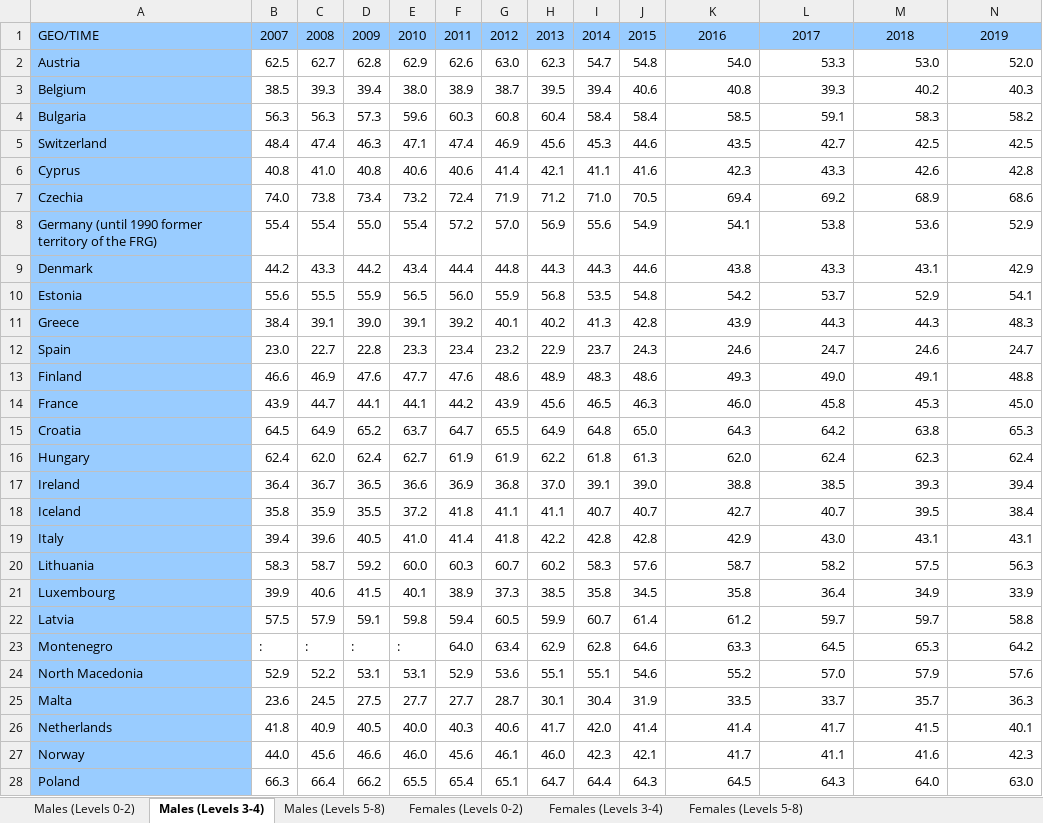
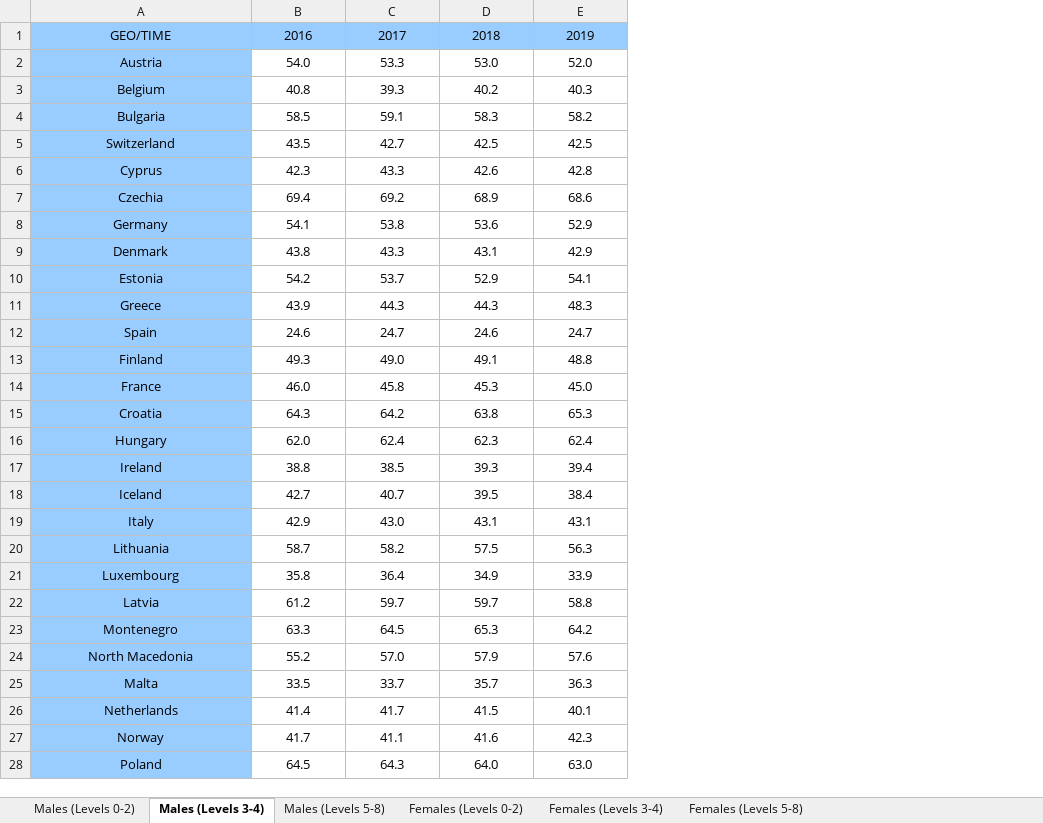
Before and after one commit to andremforte/FinalProjectDV, an Excel workbook: PopulationEducationalAttainmentLevelData.xlsx, sheet Males (Levels 3-4), drawn as a sheet; only a part is shown; values as stored, in another font and other column widths than the file's, no borders; removed rows and columns are numbered as before the commit, all else as after; the diff covers the shown part only; the diff names each change by its address in the sheet, - before the commit and + after, or states it on an @@ line.

```diff
--- a/PopulationEducationalAttainmentLevelData.xlsx (sheet Males (Levels 3-4))
+++ b/PopulationEducationalAttainmentLevelData.xlsx (sheet Males (Levels 3-4))
-column B, rows 1-28: 2007 | 62.5 | 38.5 | 56.3 | 48.4 | 40.8 | 74.0 | 55.4 | 44.2 | 55.6 | 38.4 | 23.0 | 46.6 | 43.9 | 64.5 | 62.4 | 36.4 | 35.8 | 39.4 | 58.3 | 39.9 | 57.5 | : | 52.9 | 23.6 | 41.8 | 44.0 | 66.3
-column C, rows 1-28: 2008 | 62.7 | 39.3 | 56.3 | 47.4 | 41.0 | 73.8 | 55.4 | 43.3 | 55.5 | 39.1 | 22.7 | 46.9 | 44.7 | 64.9 | 62.0 | 36.7 | 35.9 | 39.6 | 58.7 | 40.6 | 57.9 | : | 52.2 | 24.5 | 40.9 | 45.6 | 66.4
-column D, rows 1-28: 2009 | 62.8 | 39.4 | 57.3 | 46.3 | 40.8 | 73.4 | 55.0 | 44.2 | 55.9 | 39.0 | 22.8 | 47.6 | 44.1 | 65.2 | 62.4 | 36.5 | 35.5 | 40.5 | 59.2 | 41.5 | 59.1 | : | 53.1 | 27.5 | 40.5 | 46.6 | 66.2
-column E, rows 1-28: 2010 | 62.9 | 38.0 | 59.6 | 47.1 | 40.6 | 73.2 | 55.4 | 43.4 | 56.5 | 39.1 | 23.3 | 47.7 | 44.1 | 63.7 | 62.7 | 36.6 | 37.2 | 41.0 | 60.0 | 40.1 | 59.8 | : | 53.1 | 27.7 | 40.0 | 46.0 | 65.5
-column F, rows 1-28: 2011 | 62.6 | 38.9 | 60.3 | 47.4 | 40.6 | 72.4 | 57.2 | 44.4 | 56.0 | 39.2 | 23.4 | 47.6 | 44.2 | 64.7 | 61.9 | 36.9 | 41.8 | 41.4 | 60.3 | 38.9 | 59.4 | 64.0 | 52.9 | 27.7 | 40.3 | 45.6 | 65.4
-column G, rows 1-28: 2012 | 63.0 | 38.7 | 60.8 | 46.9 | 41.4 | 71.9 | 57.0 | 44.8 | 55.9 | 40.1 | 23.2 | 48.6 | 43.9 | 65.5 | 61.9 | 36.8 | 41.1 | 41.8 | 60.7 | 37.3 | 60.5 | 63.4 | 53.6 | 28.7 | 40.6 | 46.1 | 65.1
-column H, rows 1-28: 2013 | 62.3 | 39.5 | 60.4 | 45.6 | 42.1 | 71.2 | 56.9 | 44.3 | 56.8 | 40.2 | 22.9 | 48.9 | 45.6 | 64.9 | 62.2 | 37.0 | 41.1 | 42.2 | 60.2 | 38.5 | 59.9 | 62.9 | 55.1 | 30.1 | 41.7 | 46.0 | 64.7
-column I, rows 1-28: 2014 | 54.7 | 39.4 | 58.4 | 45.3 | 41.1 | 71.0 | 55.6 | 44.3 | 53.5 | 41.3 | 23.7 | 48.3 | 46.5 | 64.8 | 61.8 | 39.1 | 40.7 | 42.8 | 58.3 | 35.8 | 60.7 | 62.8 | 55.1 | 30.4 | 42.0 | 42.3 | 64.4
-column J, rows 1-28: 2015 | 54.8 | 40.6 | 58.4 | 44.6 | 41.6 | 70.5 | 54.9 | 44.6 | 54.8 | 42.8 | 24.3 | 48.6 | 46.3 | 65.0 | 61.3 | 39.0 | 40.7 | 42.8 | 57.6 | 34.5 | 61.4 | 64.6 | 54.6 | 31.9 | 41.4 | 42.1 | 64.3
-A1:A28 alignment: left
+A1:A28 alignment: center
-B2:E28 alignment: right
+B2:E28 alignment: center
-A8: Germany (until 1990 former territory of the FRG)
+A8: Germany
```
Also changed, not shown: 1 edited cell and cell formats elsewhere in this sheet, sheet Females (Levels 5-8), sheet Males (Levels 0-2), sheet Females (Levels 0-2), sheet Females (Levels 3-4), sheet Males (Levels 5-8), Crime.xlsx, IncomeData.xlsx, 2 other files.
